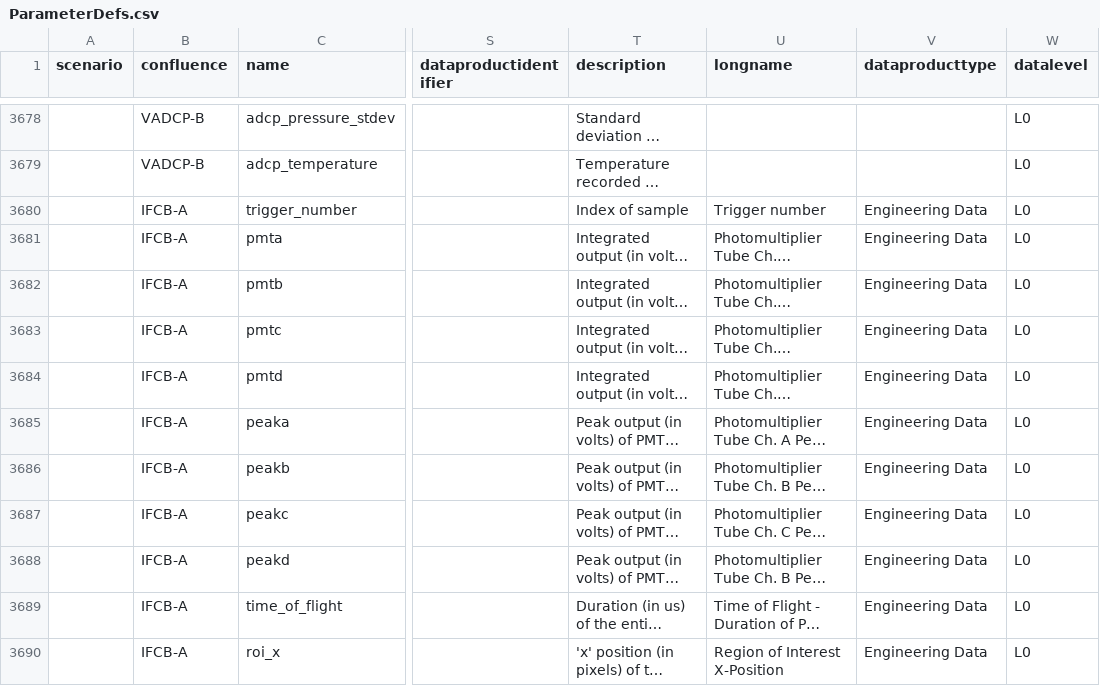
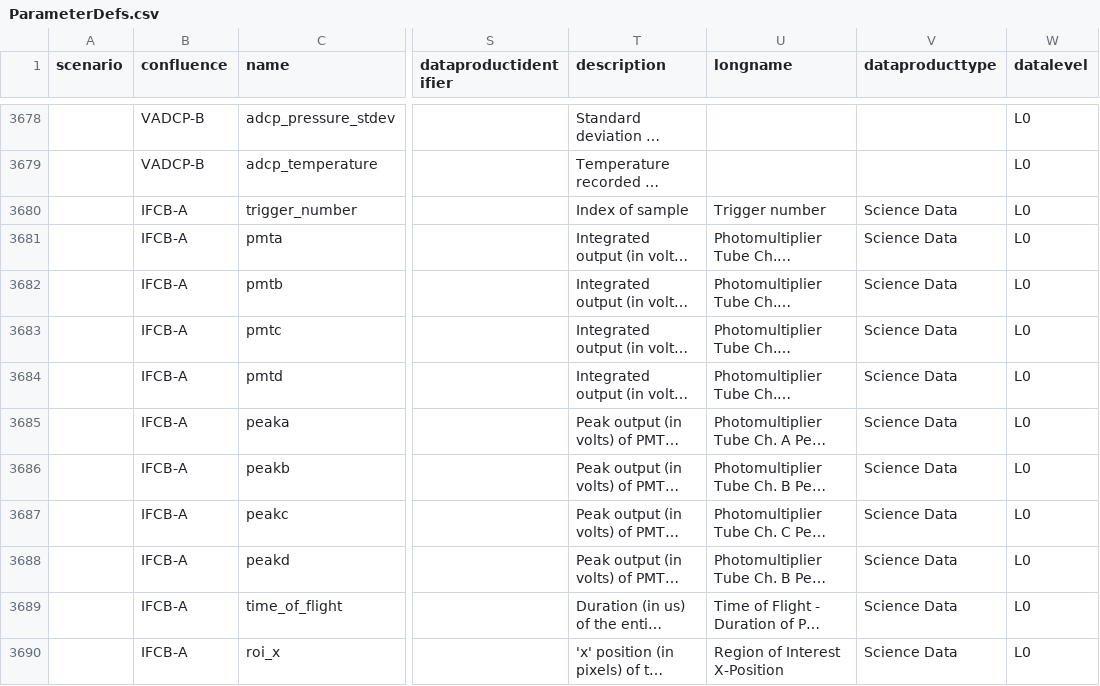
Before and after one commit to joffreyp/preload-database, a CSV file: csv/ParameterDefs.csv, drawn as a sheet; only a part is shown, gaps mark what is left out; long unchanged cells end in …; the diff covers the shown part only; the diff names each change by its address in the sheet, - before the commit and + after, or states it on an @@ line.

Commit message:
Removing ADCtime parameter (duplicated by GrabTimeStart), and updating some  data product types from Engineering to Science data.

```diff
--- a/csv/ParameterDefs.csv
+++ b/csv/ParameterDefs.csv
-V3680:V3690 (dataproducttype): Engineering Data
+V3680:V3690 (dataproducttype): Science Data
```
Also changed, not shown: 1 added row and 43 edited cells elsewhere in this file, csv/ParameterDictionary.csv.
